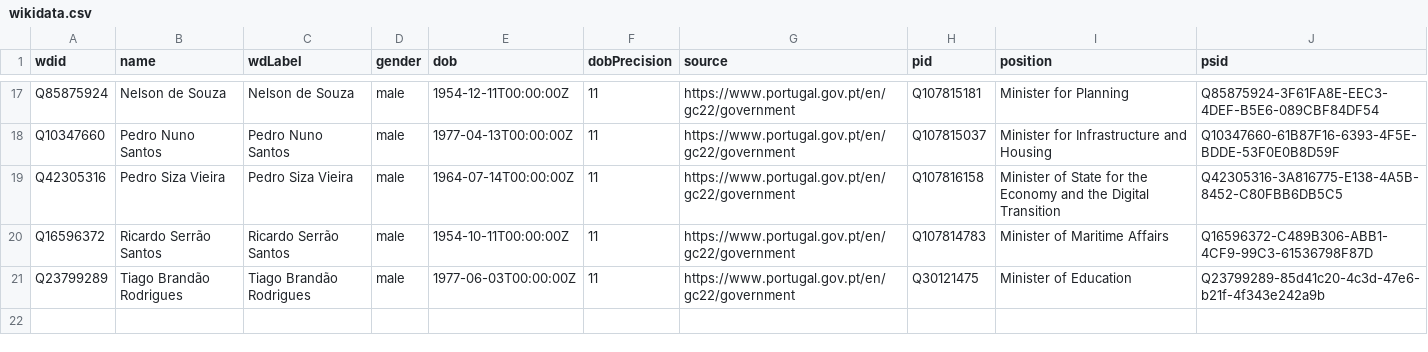
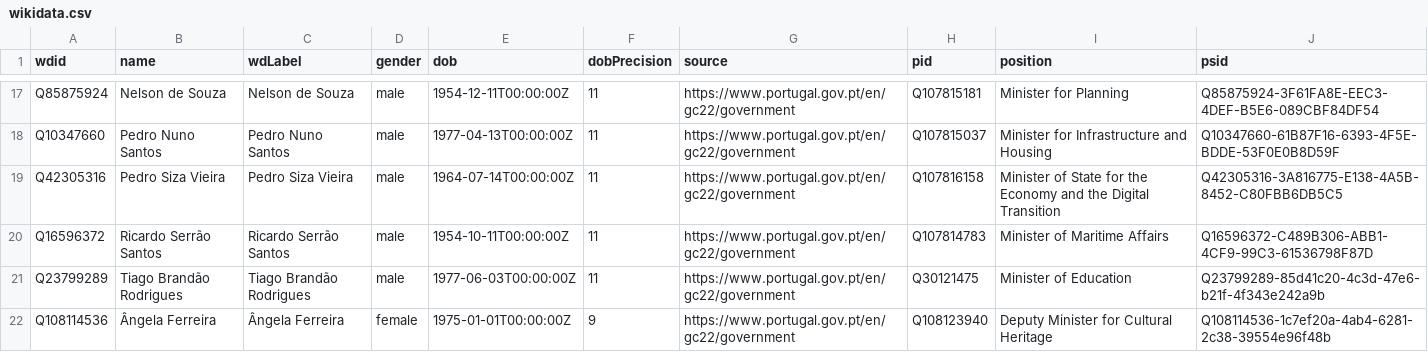
Before and after one commit to every-politician-scrapers/portugal-cabinet, a CSV file: data/wikidata.csv, drawn as a sheet; only a part is shown, gaps mark what is left out; the diff names each change by its address in the sheet, - before the commit and + after, or states it on an @@ line.

Commit message:
refresh data

```diff
--- a/data/wikidata.csv
+++ b/data/wikidata.csv
+row 22: Q108114536 | Ângela Ferreira | Ângela Ferreira | female | 1975-01-01T00:00:00Z | 9 | https://www.portugal.gov.pt/en/gc22/government | Q108123940 | Deputy Minister for Cultural Heritage | Q108114536-1c7ef20a-4ab4-6281-2c38-39554e96f48b
```
Also changed, not shown: data/diff.csv.
